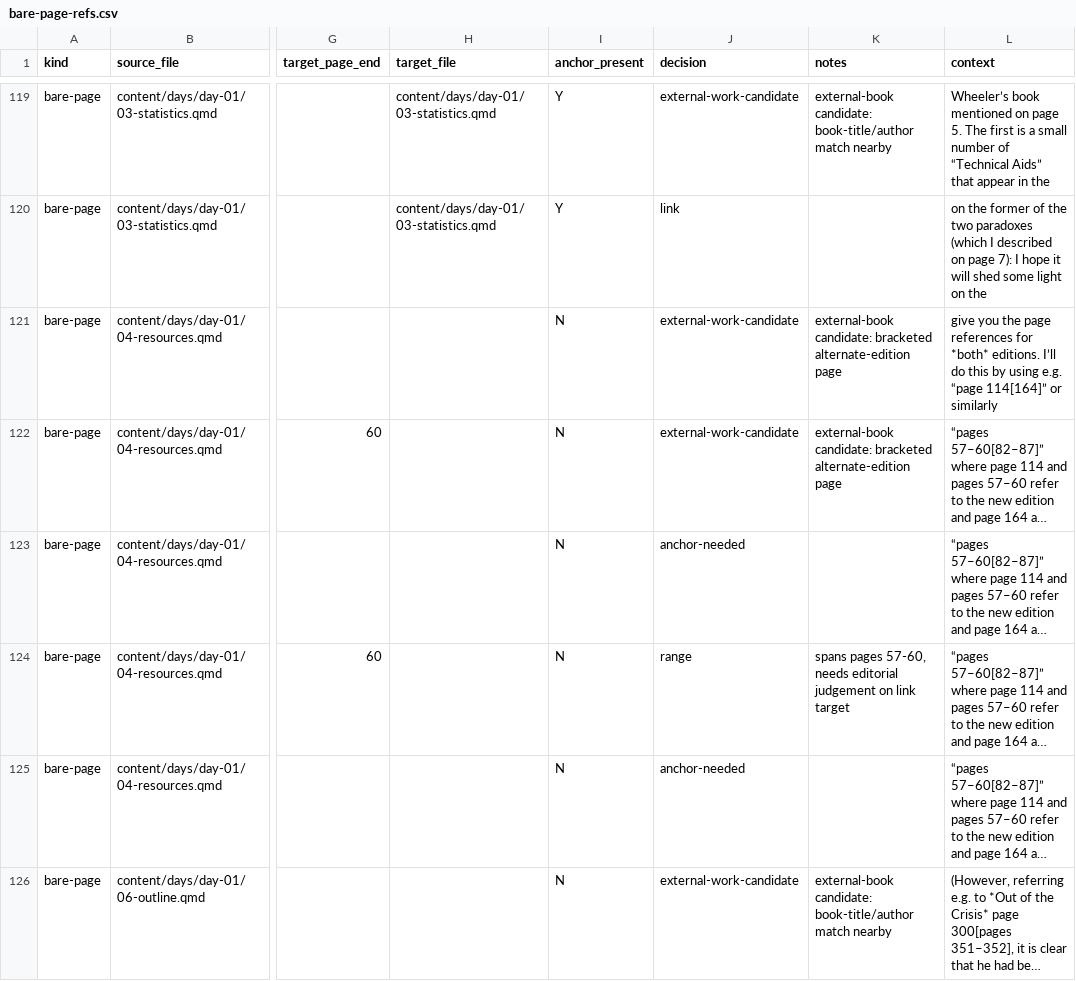
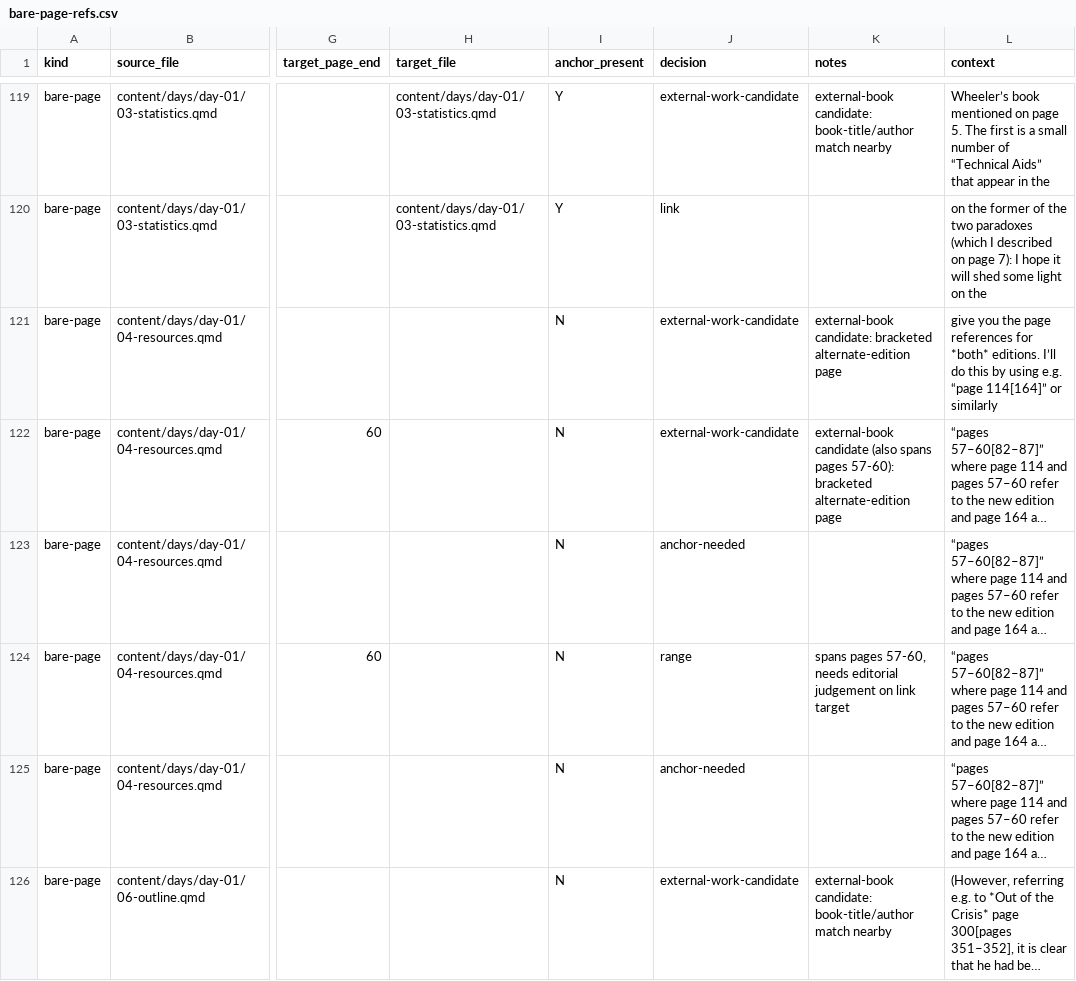
Before and after one commit to lddurbin/twelve_days_to_deming, a CSV file: workflow/bare-page-refs.csv, drawn as a sheet; only a part is shown, gaps mark what is left out; long unchanged cells end in …; the diff covers the shown part only; the diff names each change by its address in the sheet, - before the commit and + after, or states it on an @@ line.

```diff
--- a/workflow/bare-page-refs.csv
+++ b/workflow/bare-page-refs.csv
-K122 (notes): external-book candidate: bracketed alternate-edition…
+K122 (notes): external-book candidate (also spans pages 57-60): bracketed alternate-edition…
```
Also changed, not shown: 67 edited cells elsewhere in this file, 1 other file.
